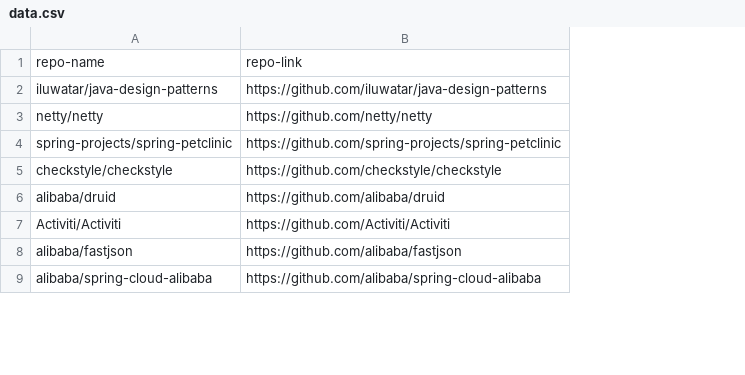
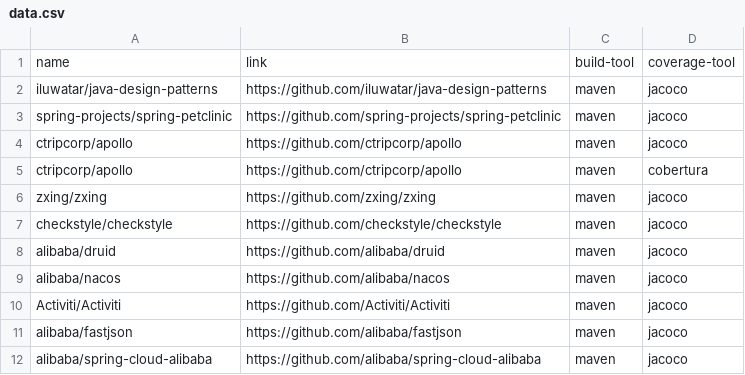
Before and after one commit to kuantuna/optimizing-ci-builds, a CSV file: data.csv, drawn as a sheet; only a part is shown; removed rows and columns are numbered as before the commit, all else as after; the diff covers the shown part only; the diff names each change by its address in the sheet, - before the commit and + after, or states it on an @@ line.

Commit message:
Update data.csv

```diff
--- a/data.csv
+++ b/data.csv
+column C, rows 2-3: maven | maven; rows 7-8: maven | maven; rows 10-12: all maven
+column D, rows 2-3: jacoco | jacoco; rows 7-8: jacoco | jacoco; rows 10-12: all jacoco
-row 1: repo-name | repo-link
+row 1: name | link | build-tool | coverage-tool
-row 3: netty/netty | https://github.com/netty/netty
+row 4: ctripcorp/apollo | https://github.com/ctripcorp/apollo | maven | jacoco
+row 5: ctripcorp/apollo | https://github.com/ctripcorp/apollo | maven | cobertura
+row 6: zxing/zxing | https://github.com/zxing/zxing | maven | jacoco
+row 9: alibaba/nacos | https://github.com/alibaba/nacos | maven | jacoco
```
Also changed, not shown: 20 added rows, 21 removed rows, 4 moved rows and 2 edited cells elsewhere in this file.
